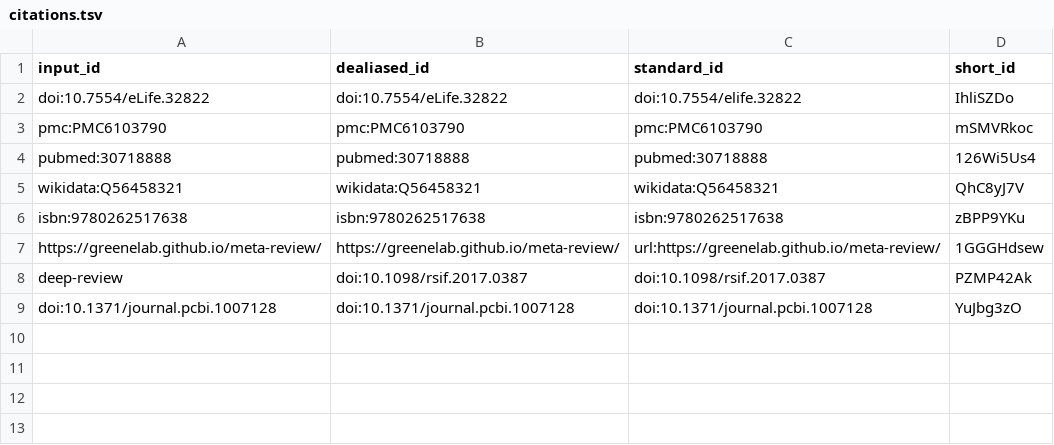
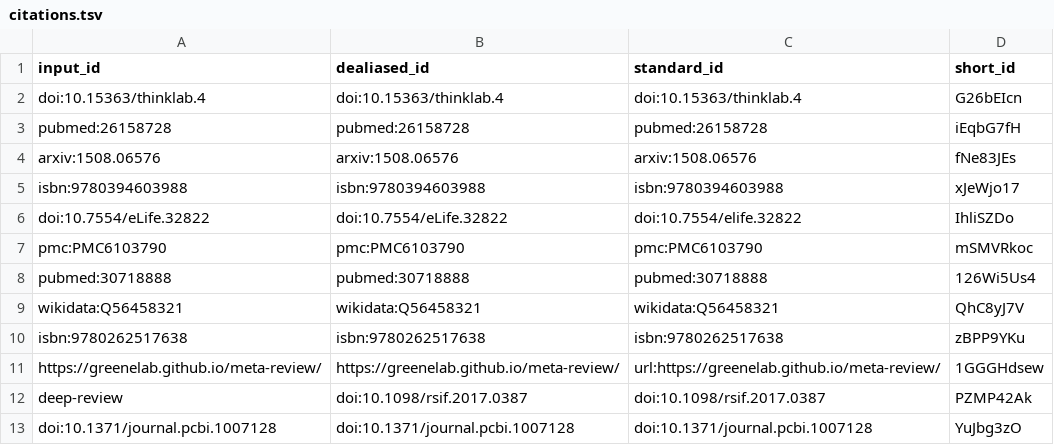
Before and after one commit to Shanmugaks/root-paper, a TSV file: citations.tsv, drawn as a sheet.

```diff
--- a/citations.tsv
+++ b/citations.tsv
@@ -1,2 +1,6 @@
 input_id	dealiased_id	standard_id	short_id
+doi:10.15363/thinklab.4	doi:10.15363/thinklab.4	doi:10.15363/thinklab.4	G26bEIcn
+pubmed:26158728	pubmed:26158728	pubmed:26158728	iEqbG7fH
+arxiv:1508.06576	arxiv:1508.06576	arxiv:1508.06576	fNe83JEs
+isbn:9780394603988	isbn:9780394603988	isbn:9780394603988	xJeWjo17
 doi:10.7554/eLife.32822	doi:10.7554/eLife.32822	doi:10.7554/elife.32822	IhliSZDo
```
Also changed, not shown: 7 other files.
